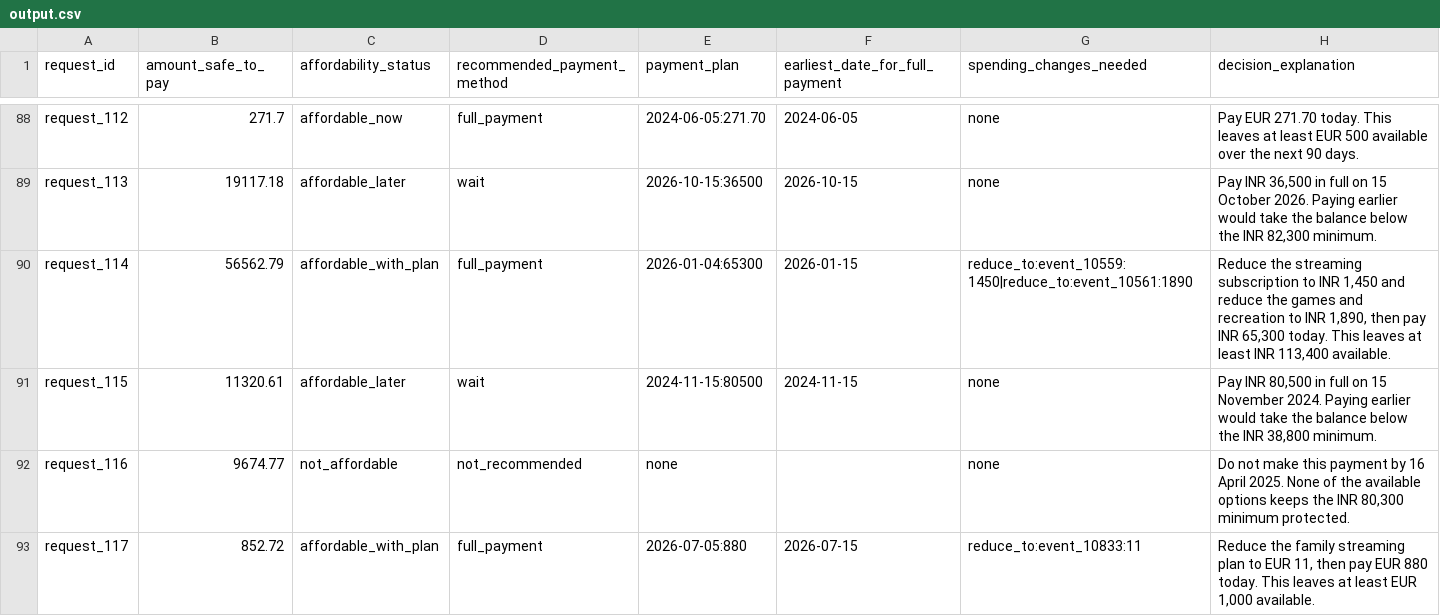
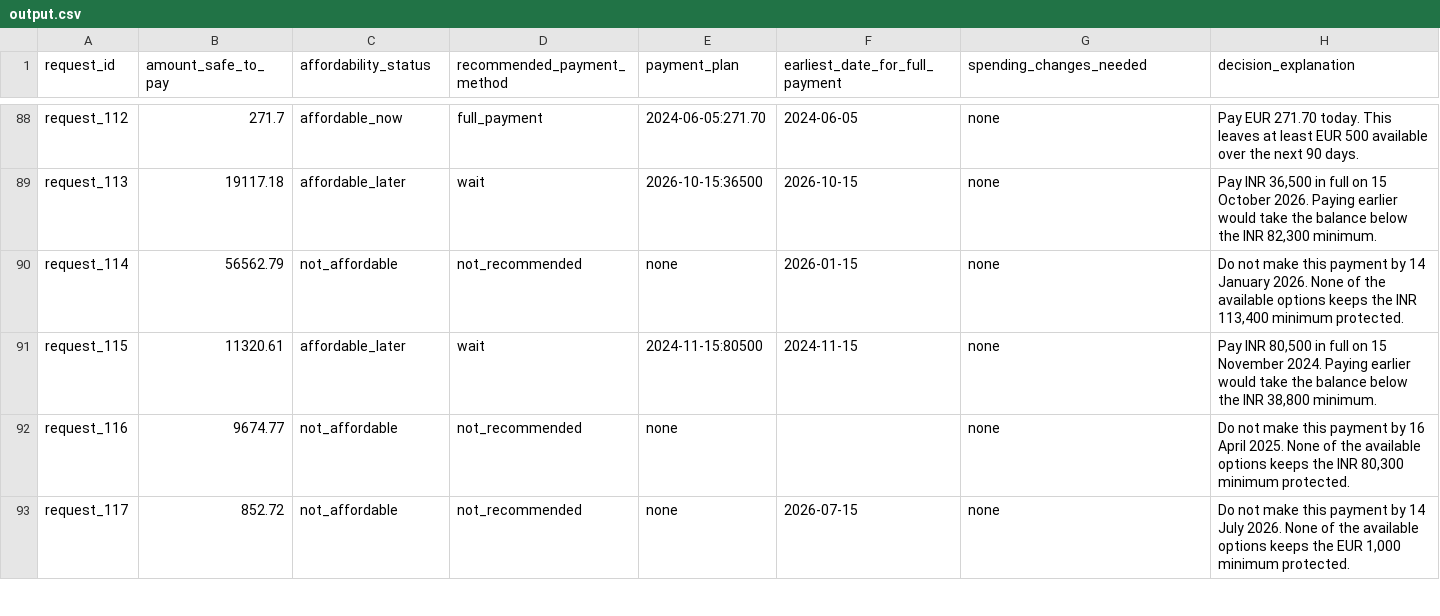
Before and after one commit to varunaditya27/penny, a CSV file: output.csv, drawn as a sheet; only a part is shown, gaps mark what is left out; the diff covers the shown part only.

Commit message:
fix(simulation): enforce 90-day forecast safety invariant and full-term installment safety

```diff
--- a/output.csv
+++ b/output.csv
@@ -89,5 +89,5 @@ request_112,271.7,affordable_now,full_payment,2024-06-05:271.70,2024-06-05,none,
 request_113,19117.18,affordable_later,wait,2026-10-15:36500,2026-10-15,none,"Pay INR 36,500 in full on 15 October 2026. Paying earlier would take the balance below the INR 82,300 minimum."
-request_114,56562.79,affordable_with_plan,full_payment,2026-01-04:65300,2026-01-15,reduce_to:event_10559:1450|reduce_to:event_10561:1890,"Reduce the streaming subscription to INR 1,450 and reduce the games and recreation to INR 1,890, then pay INR 65,300 today. This leaves at least INR 113,400 available."
+request_114,56562.79,not_affordable,not_recommended,none,2026-01-15,none,"Do not make this payment by 14 January 2026. None of the available options keeps the INR 113,400 minimum protected."
 request_115,11320.61,affordable_later,wait,2024-11-15:80500,2024-11-15,none,"Pay INR 80,500 in full on 15 November 2024. Paying earlier would take the balance below the INR 38,800 minimum."
 request_116,9674.77,not_affordable,not_recommended,none,,none,"Do not make this payment by 16 April 2025. None of the available options keeps the INR 80,300 minimum protected."
-request_117,852.72,affordable_with_plan,full_payment,2026-07-05:880,2026-07-15,reduce_to:event_10833:11,"Reduce the family streaming plan to EUR 11, then pay EUR 880 today. This leaves at least EUR 1,000 available."
+request_117,852.72,not_affordable,not_recommended,none,2026-07-15,none,"Do not make this payment by 14 July 2026. None of the available options keeps the EUR 1,000 minimum protected."
```
Also changed, not shown: 149 edited cells elsewhere in this file, 14 other files.
